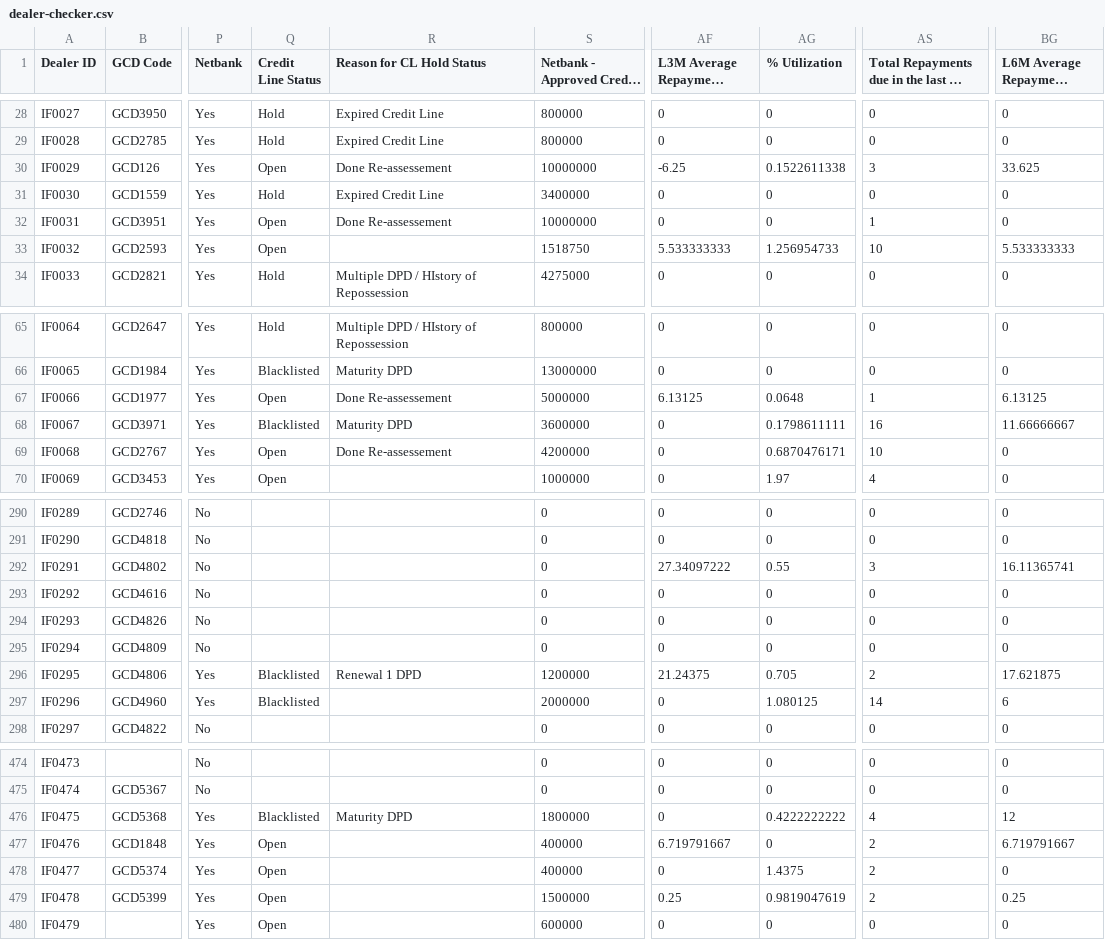
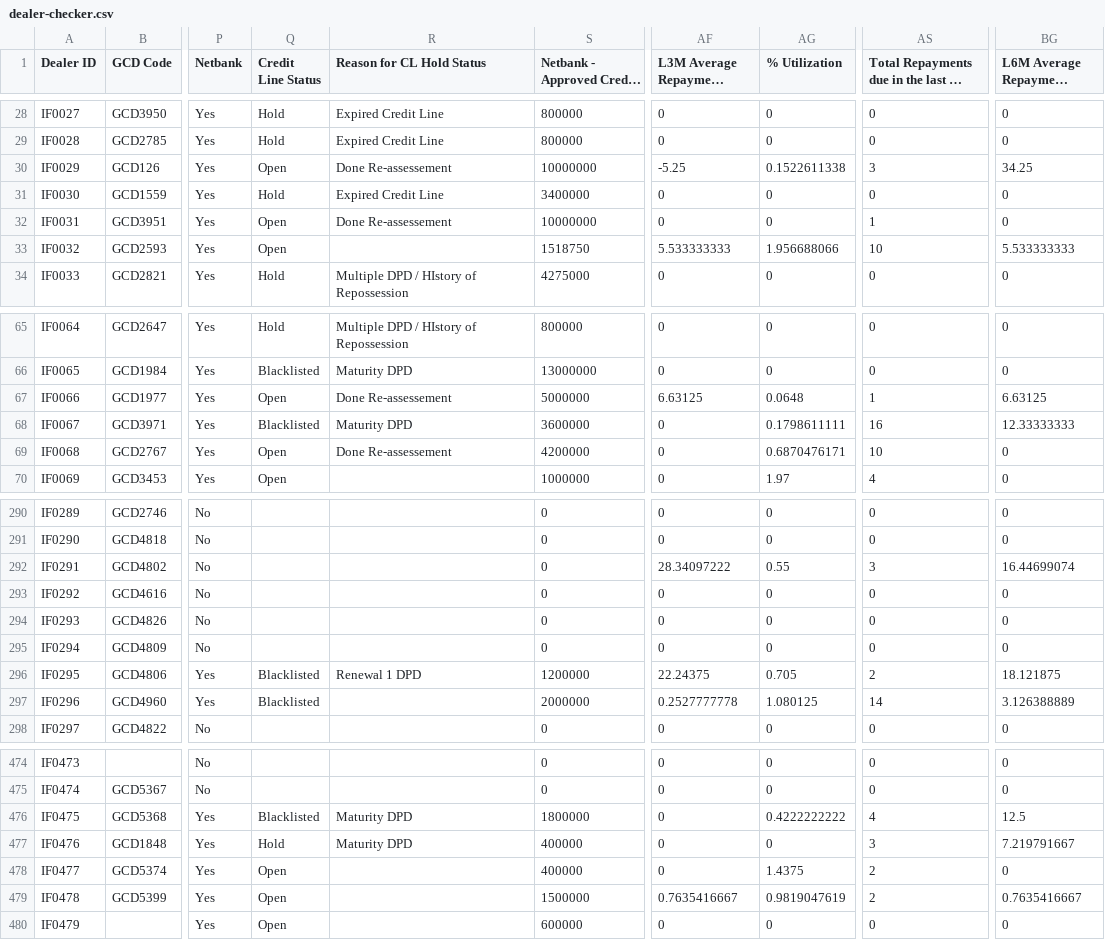
Before and after one commit to miguelcordero-ops/finsso-repository, a CSV file: data/dealer-checker.csv, drawn as a sheet; only a part is shown, gaps mark what is left out; long unchanged cells end in …; the diff covers the shown part only; the diff names each change by its address in the sheet, - before the commit and + after, or states it on an @@ line.

```diff
--- a/data/dealer-checker.csv
+++ b/data/dealer-checker.csv
-AF30 (L3M Average Repayment Delay): -6.25
+AF30 (L3M Average Repayment Delay): -5.25
-BG30 (L6M Average Repayment Delay): 33.625
+BG30 (L6M Average Repayment Delay): 34.25
-AG33 (% Utilization): 1.256954733
+AG33 (% Utilization): 1.956688066
-AF67 (L3M Average Repayment Delay): 6.13125
+AF67 (L3M Average Repayment Delay): 6.63125
-BG67 (L6M Average Repayment Delay): 6.13125
+BG67 (L6M Average Repayment Delay): 6.63125
-BG68 (L6M Average Repayment Delay): 11.66666667
+BG68 (L6M Average Repayment Delay): 12.33333333
-AF292 (L3M Average Repayment Delay): 27.34097222
+AF292 (L3M Average Repayment Delay): 28.34097222
-BG292 (L6M Average Repayment Delay): 16.11365741
+BG292 (L6M Average Repayment Delay): 16.44699074
-AF296 (L3M Average Repayment Delay): 21.24375
+AF296 (L3M Average Repayment Delay): 22.24375
-BG296 (L6M Average Repayment Delay): 17.621875
+BG296 (L6M Average Repayment Delay): 18.121875
-AF297 (L3M Average Repayment Delay): 0
+AF297 (L3M Average Repayment Delay): 0.2527777778
-BG297 (L6M Average Repayment Delay): 6
+BG297 (L6M Average Repayment Delay): 3.126388889
-BG476 (L6M Average Repayment Delay): 12
+BG476 (L6M Average Repayment Delay): 12.5
-Q477 (Credit Line Status): Open
+Q477 (Credit Line Status): Hold
-R477 (Reason for CL Hold Status): (empty)
+R477 (Reason for CL Hold Status): Maturity DPD
-AF477 (L3M Average Repayment Delay): 6.719791667
+AF477 (L3M Average Repayment Delay): 0
-AS477: 2
+AS477: 3
-BG477 (L6M Average Repayment Delay): 6.719791667
+BG477 (L6M Average Repayment Delay): 7.219791667
-AF479 (L3M Average Repayment Delay): 0.25
+AF479 (L3M Average Repayment Delay): 0.7635416667
-BG479 (L6M Average Repayment Delay): 0.25
+BG479 (L6M Average Repayment Delay): 0.7635416667
```
Also changed, not shown: 64 edited cells elsewhere in this file.
